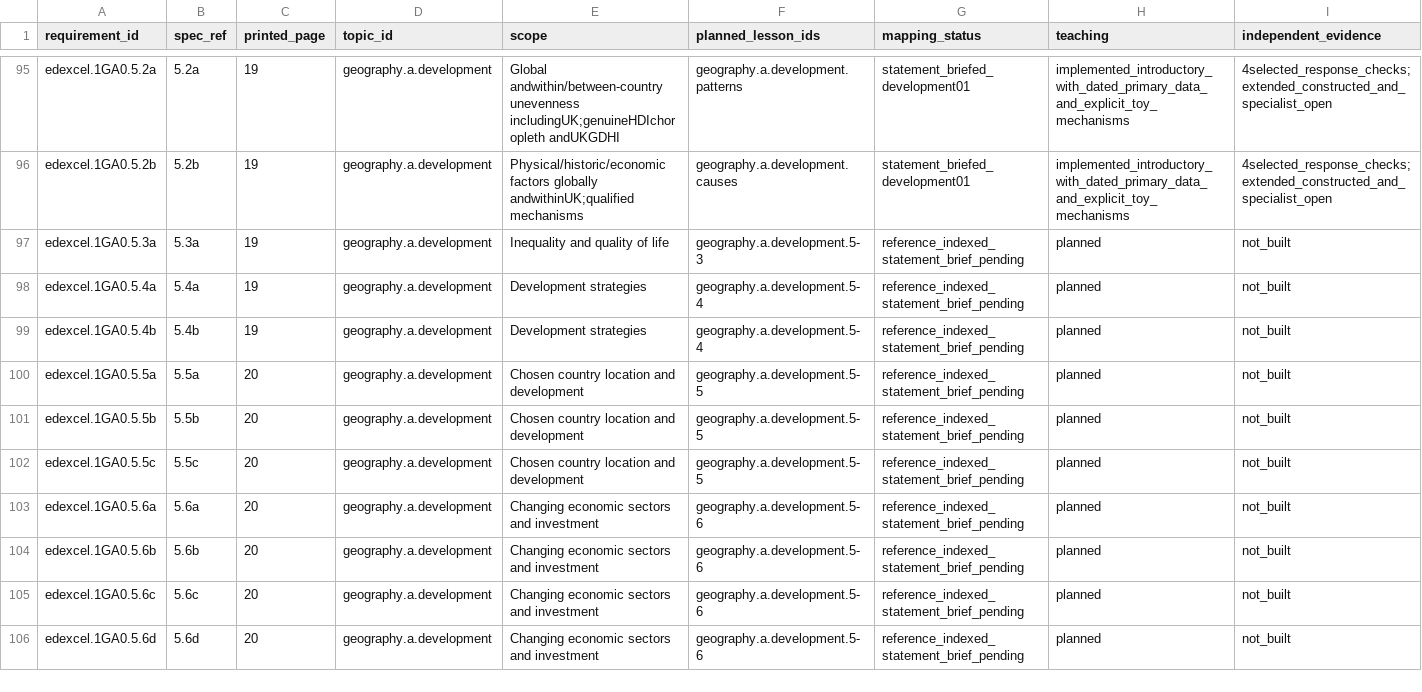
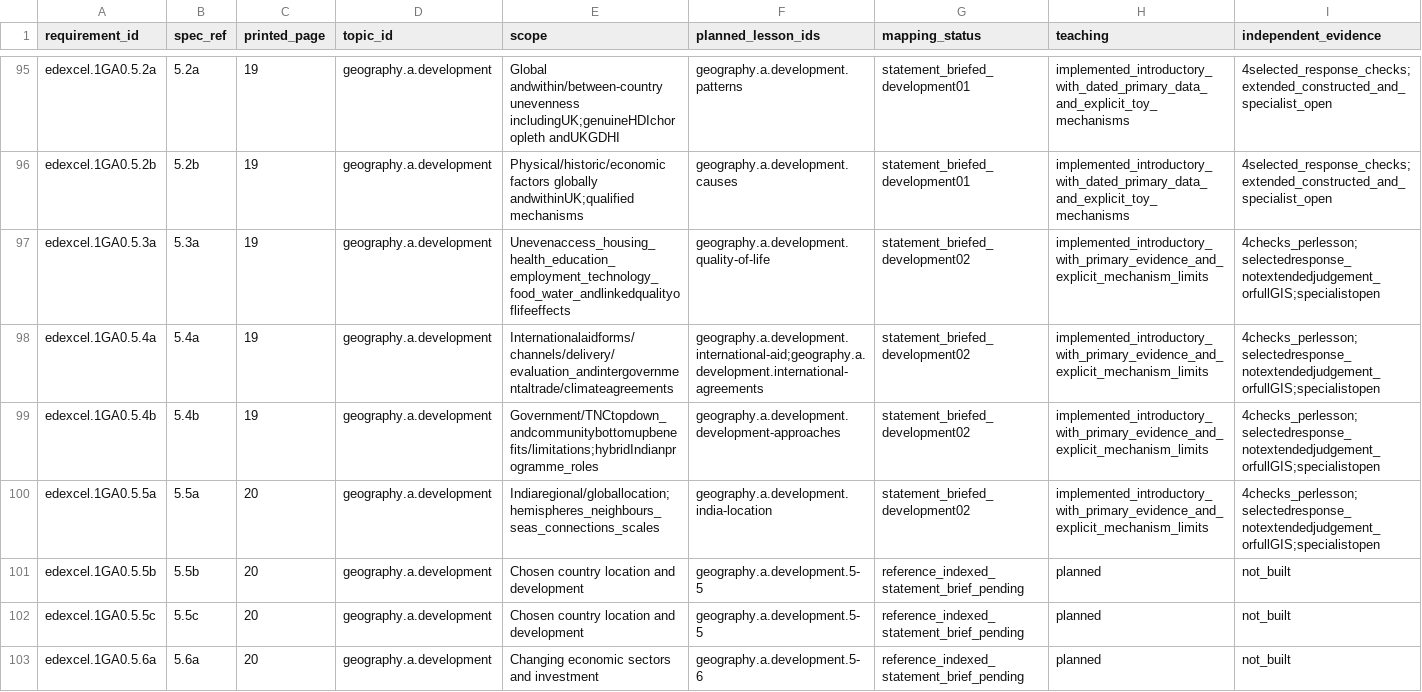
Before and after one commit to adamscourfield/crashcourse, a CSV file: curriculum/geography-a-requirements.csv, drawn as a sheet; only a part is shown, gaps mark what is left out; the shorter side is filled out with more unchanged rows.

```diff
--- a/curriculum/geography-a-requirements.csv
+++ b/curriculum/geography-a-requirements.csv
@@ -96,6 +96,6 @@ edexcel.1GA0.5.2a,5.2a,19,geography.a.development,Global andwithin/between-count
 edexcel.1GA0.5.2b,5.2b,19,geography.a.development,Physical/historic/economic factors globally andwithinUK;qualified mechanisms,geography.a.development.causes,statement_briefed_development01,implemented_introductory_with_dated_primary_data_and_explicit_toy_mechanisms,4selected_response_checks;extended_constructed_and_specialist_open
-edexcel.1GA0.5.3a,5.3a,19,geography.a.development,Inequality and quality of life,geography.a.development.5-3,reference_indexed_statement_brief_pending,planned,not_built
-edexcel.1GA0.5.4a,5.4a,19,geography.a.development,Development strategies,geography.a.development.5-4,reference_indexed_statement_brief_pending,planned,not_built
-edexcel.1GA0.5.4b,5.4b,19,geography.a.development,Development strategies,geography.a.development.5-4,reference_indexed_statement_brief_pending,planned,not_built
-edexcel.1GA0.5.5a,5.5a,20,geography.a.development,Chosen country location and development,geography.a.development.5-5,reference_indexed_statement_brief_pending,planned,not_built
+edexcel.1GA0.5.3a,5.3a,19,geography.a.development,Unevenaccess_housing_health_education_employment_technology_food_water_andlinkedqualityoflifeeffects,geography.a.development.quality-of-life,statement_briefed_development02,implemented_introductory_with_primary_evidence_and_explicit_mechanism_limits,4checks_perlesson;selectedresponse_notextendedjudgement_orfullGIS;specialistopen
+edexcel.1GA0.5.4a,5.4a,19,geography.a.development,Internationalaidforms/channels/delivery/evaluation_andintergovernmentaltrade/climateagreements,geography.a.development.international-aid;geography.a.development.international-agreements,statement_briefed_development02,implemented_introductory_with_primary_evidence_and_explicit_mechanism_limits,4checks_perlesson;selectedresponse_notextendedjudgement_orfullGIS;specialistopen
+edexcel.1GA0.5.4b,5.4b,19,geography.a.development,Government/TNCtopdown_andcommunitybottomupbenefits/limitations;hybridIndianprogramme_roles,geography.a.development.development-approaches,statement_briefed_development02,implemented_introductory_with_primary_evidence_and_explicit_mechanism_limits,4checks_perlesson;selectedresponse_notextendedjudgement_orfullGIS;specialistopen
+edexcel.1GA0.5.5a,5.5a,20,geography.a.development,Indiaregional/globallocation;hemispheres_neighbours_seas_connections_scales,geography.a.development.india-location,statement_briefed_development02,implemented_introductory_with_primary_evidence_and_explicit_mechanism_limits,4checks_perlesson;selectedresponse_notextendedjudgement_orfullGIS;specialistopen
 edexcel.1GA0.5.5b,5.5b,20,geography.a.development,Chosen country location and development,geography.a.development.5-5,reference_indexed_statement_brief_pending,planned,not_built
```
Also changed, not shown: curriculum/lesson-register.csv, curriculum/subject-register.csv, 19 other files.
